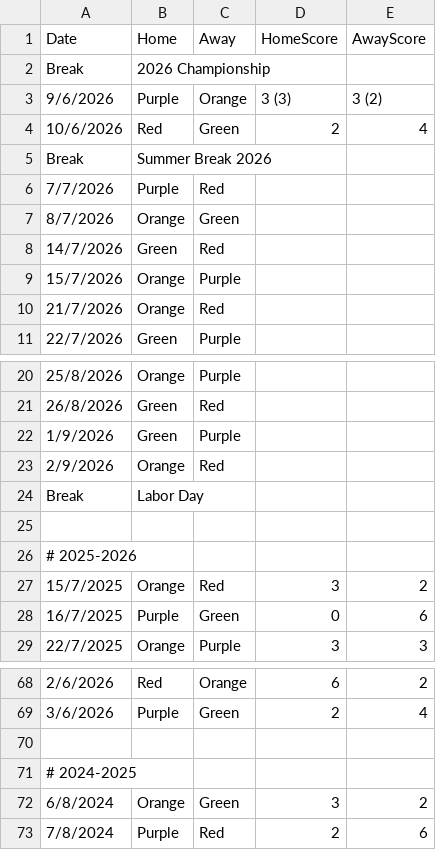
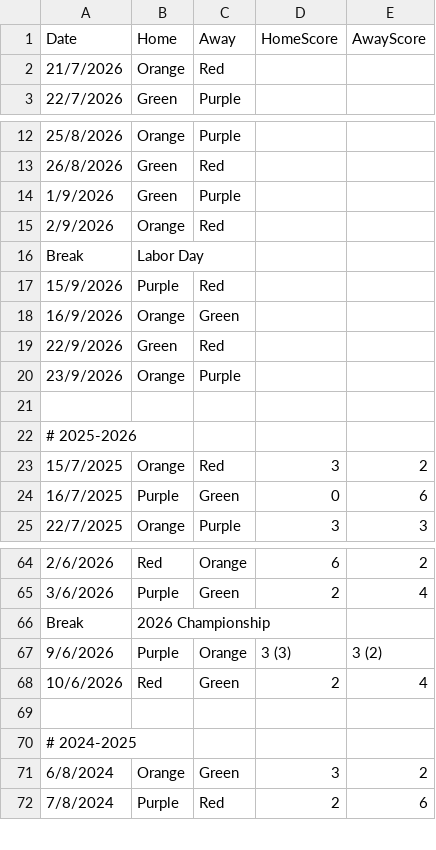
Before and after one commit to goddard-soccer/goddard-soccer.github.io, a CSV file: _data/schedule.csv, drawn as a sheet; only a part is shown, gaps mark what is left out; removed rows and columns are numbered as before the commit, all else as after; the diff names each change by its address in the sheet, - before the commit and + after, or states it on an @@ line.

Commit message:
fall schedule

```diff
--- a/_data/schedule.csv
+++ b/_data/schedule.csv
-row 5: Break | Summer Break 2026
-row 6: 7/7/2026 | Purple | Red
-row 7: 8/7/2026 | Orange | Green
-row 8: 14/7/2026 | Green | Red
-row 9: 15/7/2026 | Orange | Purple
+row 17: 15/9/2026 | Purple | Red
+row 18: 16/9/2026 | Orange | Green
+row 19: 22/9/2026 | Green | Red
+row 20: 23/9/2026 | Orange | Purple
@@ row 2 moved to row 66: Break @@
@@ row 3 moved to row 67: 9/6/2026 @@
@@ row 4 moved to row 68: 10/6/2026 @@
```
